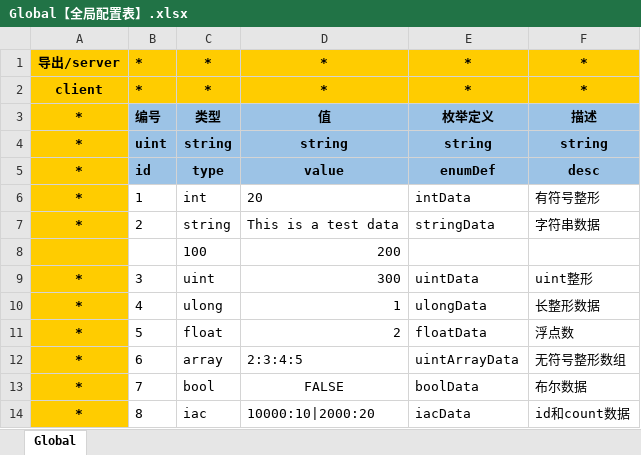
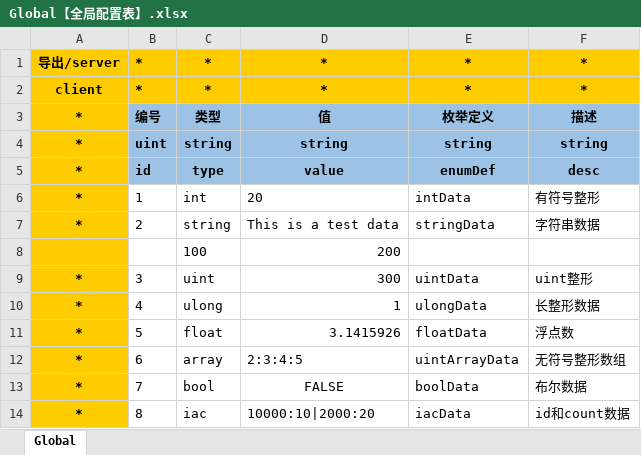
Before and after one commit to xiexx-game/xsf, an Excel workbook: config/Global【全局配置表】.xlsx, sheet Global, drawn as a sheet; values as stored, in another font and other column widths than the file's, no borders; the diff names each change by its address in the sheet, - before the commit and + after, or states it on an @@ line.

```diff
--- a/config/Global【全局配置表】.xlsx (sheet Global)
+++ b/config/Global【全局配置表】.xlsx (sheet Global)
-D11: 2
+D11: 3.1415926
```
Also changed, not shown: 51 other files.
